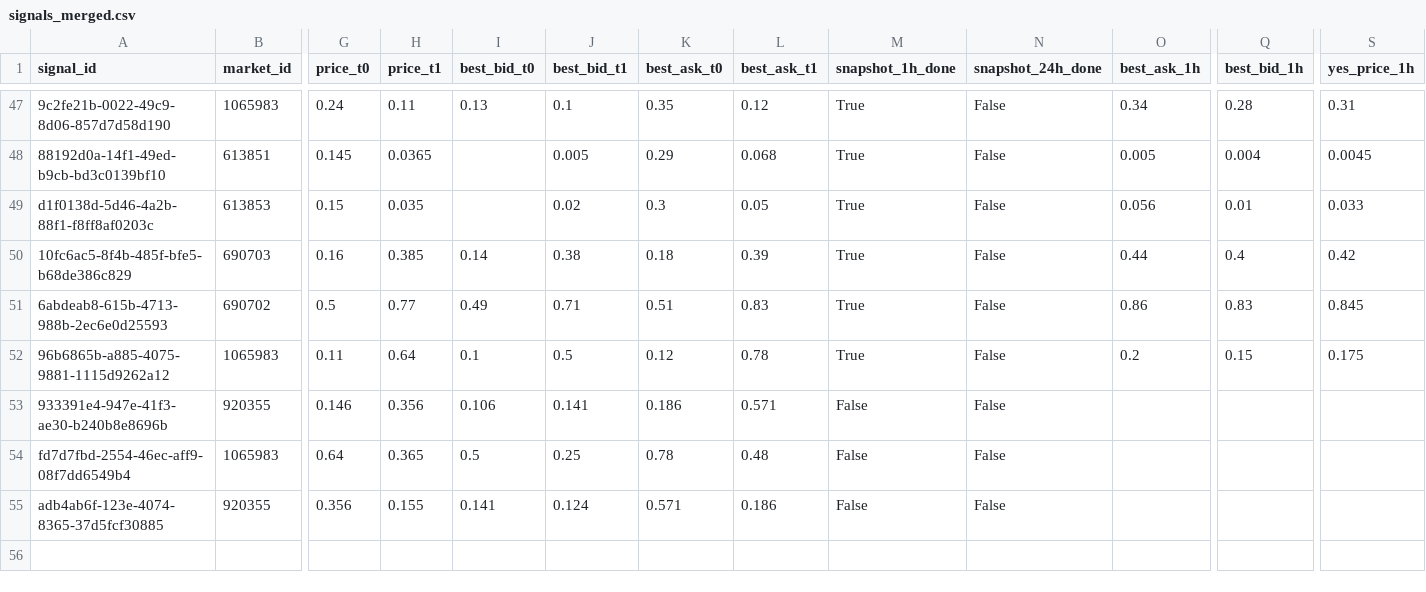
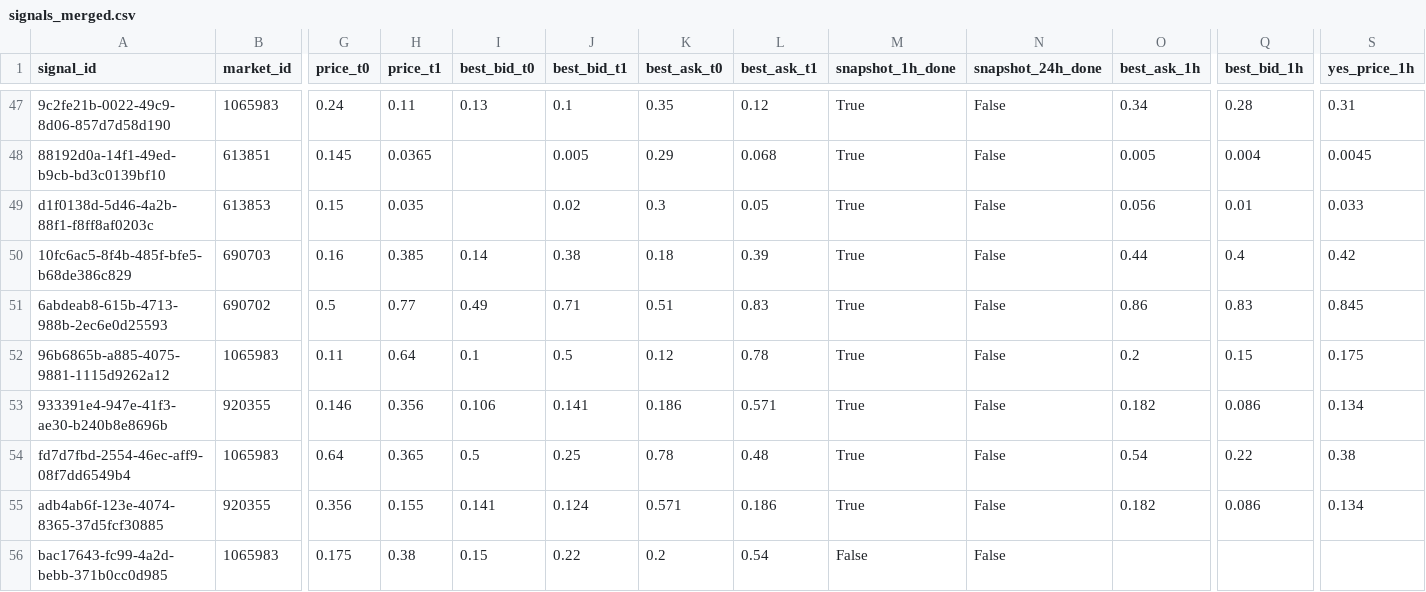
Before and after one commit to arshak-avagyan/fetch_data_test_repo, a CSV file: data/signals_merged.csv, drawn as a sheet; only a part is shown, gaps mark what is left out; rows hold the shown columns only; the diff names each change by its address in the sheet, - before the commit and + after, or states it on an @@ line.

Commit message:
Workflow Run
Files changed:
M	data/market_change.csv
M	data/polymarket_flat_markets_t0.csv
M	data/polymarket_flat_markets_t1.csv
M	data/signals.csv
M	data/signals_merged.csv
M	data/signals_snapshots.csv

```diff
--- a/data/signals_merged.csv
+++ b/data/signals_merged.csv
-M53:M55 (snapshot_1h_done): False
+M53:M55 (snapshot_1h_done): True
-O53 (best_ask_1h): (empty)
+O53 (best_ask_1h): 0.182
-Q53 (best_bid_1h): (empty)
+Q53 (best_bid_1h): 0.086
-S53 (yes_price_1h): (empty)
+S53 (yes_price_1h): 0.134
-O54 (best_ask_1h): (empty)
+O54 (best_ask_1h): 0.54
-Q54 (best_bid_1h): (empty)
+Q54 (best_bid_1h): 0.22
-S54 (yes_price_1h): (empty)
+S54 (yes_price_1h): 0.38
-O55 (best_ask_1h): (empty)
+O55 (best_ask_1h): 0.182
-Q55 (best_bid_1h): (empty)
+Q55 (best_bid_1h): 0.086
-S55 (yes_price_1h): (empty)
+S55 (yes_price_1h): 0.134
+row 56: bac17643-fc99-4a2d-bebb-371b0cc0d985 | 1065983 | 0.175 | 0.38 | 0.15 | 0.22 | 0.2 | 0.54 | False | False
```
Also changed, not shown: data/signals.csv, data/signals_snapshots.csv, 1 other file.
